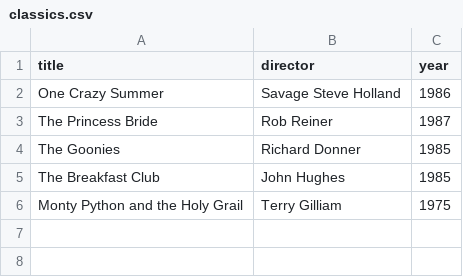
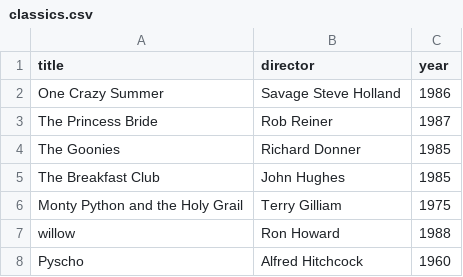
Before and after one commit to TooMuchToSay/webflyx, a CSV file: classics.csv, drawn as a sheet.

Commit message:
L: added two things to classics.csv

```diff
--- a/classics.csv
+++ b/classics.csv
@@ -6 +6,3 @@ The Breakfast Club, John Hughes, 1985
 Monty Python and the Holy Grail, Terry Gilliam, 1975
+willow, Ron Howard, 1988
+Pyscho, Alfred Hitchcock, 1960
```
